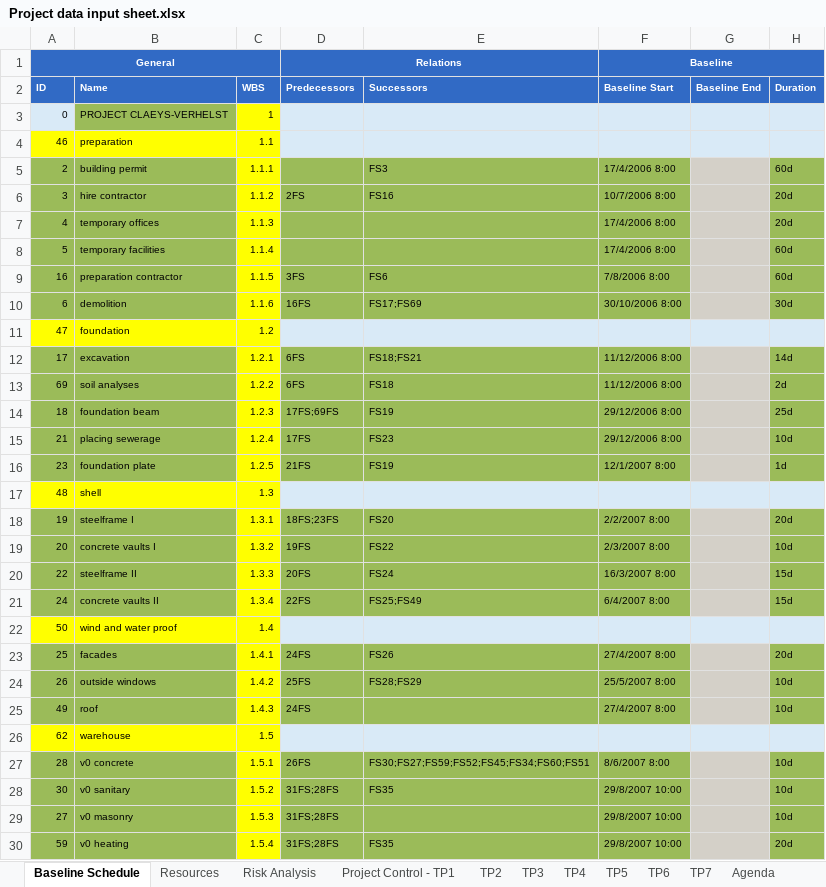
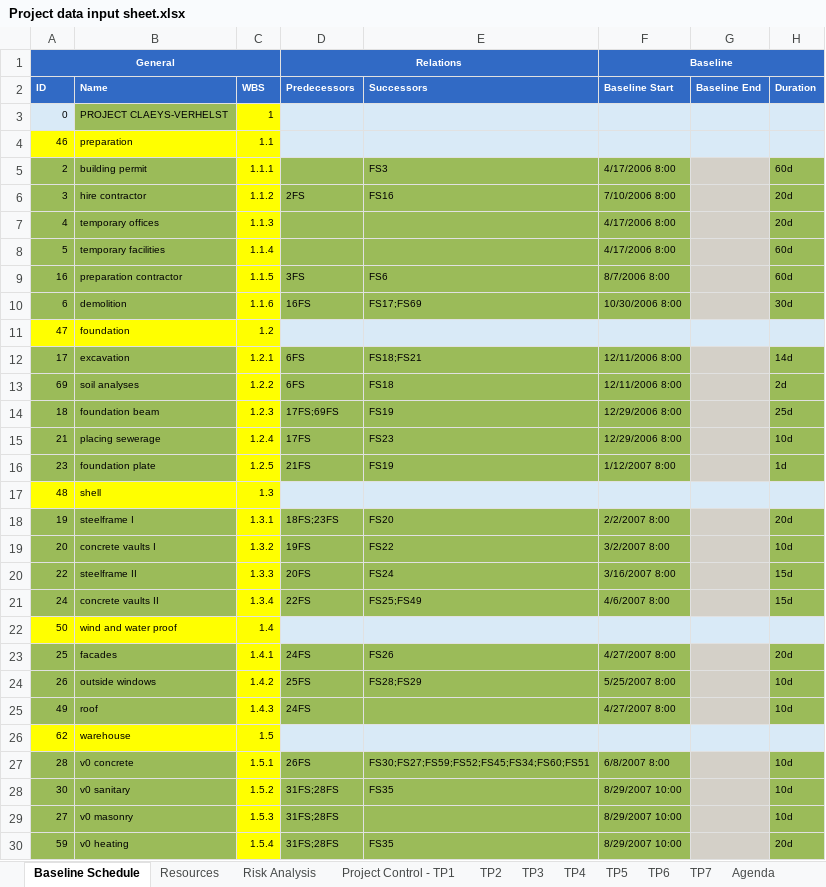
Before and after one commit to ghbonne/PMConverter, an Excel workbook: PMConverter/administration/Project data input sheet.xlsx, sheet Baseline Schedule, drawn as a sheet; only a part is shown; values as stored, in another font and other column widths than the file's, no borders; the diff covers the shown part only; the diff names each change by its address in the sheet, - before the commit and + after, or states it on an @@ line.

```diff
--- a/PMConverter/administration/Project data input sheet.xlsx (sheet Baseline Schedule)
+++ b/PMConverter/administration/Project data input sheet.xlsx (sheet Baseline Schedule)
-F5 (Baseline Start): 17/4/2006 8:00
+F5 (Baseline Start): 4/17/2006 8:00
-F6 (Baseline Start): 10/7/2006 8:00
+F6 (Baseline Start): 7/10/2006 8:00
-F7:F8 (Baseline Start): 17/4/2006 8:00
+F7:F8 (Baseline Start): 4/17/2006 8:00
-F9 (Baseline Start): 7/8/2006 8:00
+F9 (Baseline Start): 8/7/2006 8:00
-F10 (Baseline Start): 30/10/2006 8:00
+F10 (Baseline Start): 10/30/2006 8:00
-F12:F13 (Baseline Start): 11/12/2006 8:00
+F12:F13 (Baseline Start): 12/11/2006 8:00
-F14:F15 (Baseline Start): 29/12/2006 8:00
+F14:F15 (Baseline Start): 12/29/2006 8:00
-F16 (Baseline Start): 12/1/2007 8:00
+F16 (Baseline Start): 1/12/2007 8:00
-F19 (Baseline Start): 2/3/2007 8:00
+F19 (Baseline Start): 3/2/2007 8:00
-F20 (Baseline Start): 16/3/2007 8:00
+F20 (Baseline Start): 3/16/2007 8:00
-F21 (Baseline Start): 6/4/2007 8:00
+F21 (Baseline Start): 4/6/2007 8:00
-F23 (Baseline Start): 27/4/2007 8:00
+F23 (Baseline Start): 4/27/2007 8:00
-F24 (Baseline Start): 25/5/2007 8:00
+F24 (Baseline Start): 5/25/2007 8:00
-F25 (Baseline Start): 27/4/2007 8:00
+F25 (Baseline Start): 4/27/2007 8:00
-F27 (Baseline Start): 8/6/2007 8:00
+F27 (Baseline Start): 6/8/2007 8:00
-F28:F30 (Baseline Start): 29/8/2007 10:00
+F28:F30 (Baseline Start): 8/29/2007 10:00
```
Also changed, not shown: 27 edited cells elsewhere in this sheet, sheet Project Control - TP1, sheet TP2, sheet TP3, sheet TP4, sheet TP5, sheet TP6, 3 more sheets, 1 other file.
